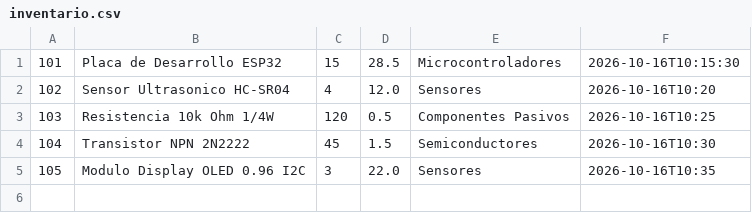
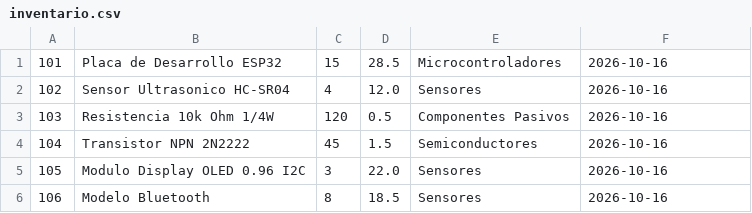
Before and after one commit to Sergio-rr/Proyecto, a CSV file: inventario.csv, drawn as a sheet.

```diff
--- a/inventario.csv
+++ b/inventario.csv
@@ -1,5 +1,6 @@
-101;Placa de Desarrollo ESP32;15;28.5;Microcontroladores;2026-10-16T10:15:30
-102;Sensor Ultrasonico HC-SR04;4;12.0;Sensores;2026-10-16T10:20
-103;Resistencia 10k Ohm 1/4W;120;0.5;Componentes Pasivos;2026-10-16T10:25
-104;Transistor NPN 2N2222;45;1.5;Semiconductores;2026-10-16T10:30
-105;Modulo Display OLED 0.96 I2C;3;22.0;Sensores;2026-10-16T10:35
+101;Placa de Desarrollo ESP32;15;28.5;Microcontroladores;2026-10-16
+102;Sensor Ultrasonico HC-SR04;4;12.0;Sensores;2026-10-16
+103;Resistencia 10k Ohm 1/4W;120;0.5;Componentes Pasivos;2026-10-16
+104;Transistor NPN 2N2222;45;1.5;Semiconductores;2026-10-16
+105;Modulo Display OLED 0.96 I2C;3;22.0;Sensores;2026-10-16
+106;Modelo Bluetooth;8;18.5;Sensores;2026-10-16
```
Also changed, not shown: 1 other file.
